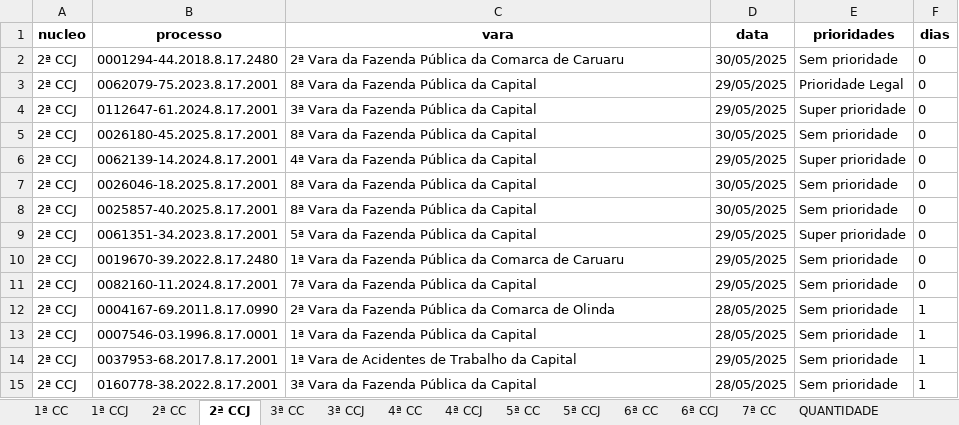
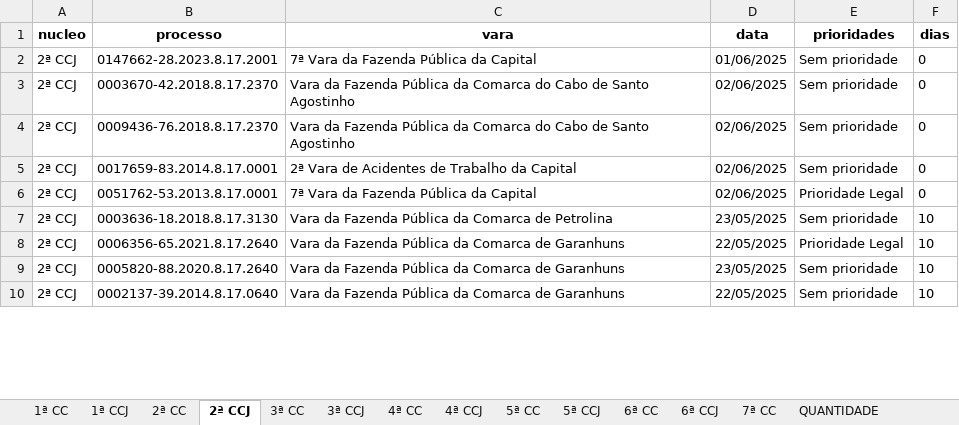
Before and after one commit to Fasri/analise_de, an Excel workbook: final_tempo_real.xlsx, sheet 2ª CCJ, drawn as a sheet; only a part is shown; values as stored, in another font and other column widths than the file's, no borders; removed rows and columns are numbered as before the commit, all else as after; the diff covers the shown part only; the diff names each change by its address in the sheet, - before the commit and + after, or states it on an @@ line.

```diff
--- a/final_tempo_real.xlsx (sheet 2ª CCJ)
+++ b/final_tempo_real.xlsx (sheet 2ª CCJ)
-row 2: 2ª CCJ | 0001294-44.2018.8.17.2480 | 2ª Vara da Fazenda Pública da Comarca de Caruaru | 30/05/2025 | Sem prioridade | 0
-row 3: 2ª CCJ | 0062079-75.2023.8.17.2001 | 8ª Vara da Fazenda Pública da Capital | 29/05/2025 | Prioridade Legal | 0
-row 4: 2ª CCJ | 0112647-61.2024.8.17.2001 | 3ª Vara da Fazenda Pública da Capital | 29/05/2025 | Super prioridade | 0
-B2 (processo): 0026180-45.2025.8.17.2001
+B2 (processo): 0147662-28.2023.8.17.2001
-C2 (vara): 8ª Vara da Fazenda Pública da Capital
+C2 (vara): 7ª Vara da Fazenda Pública da Capital
-D2 (data): 30/05/2025
+D2 (data): 01/06/2025
-row 6: 2ª CCJ | 0062139-14.2024.8.17.2001 | 4ª Vara da Fazenda Pública da Capital | 29/05/2025 | Super prioridade | 0
-B3 (processo): 0026046-18.2025.8.17.2001
+B3 (processo): 0003670-42.2018.8.17.2370
-C3:C4 (vara): 8ª Vara da Fazenda Pública da Capital
+C3:C4 (vara): Vara da Fazenda Pública da Comarca do Cabo de Santo Agostinho
-D3:D4 (data): 30/05/2025
+D3:D4 (data): 02/06/2025
-B4 (processo): 0025857-40.2025.8.17.2001
+B4 (processo): 0009436-76.2018.8.17.2370
-row 9: 2ª CCJ | 0061351-34.2023.8.17.2001 | 5ª Vara da Fazenda Pública da Capital | 29/05/2025 | Super prioridade | 0
-B5 (processo): 0019670-39.2022.8.17.2480
+B5 (processo): 0017659-83.2014.8.17.0001
-C5 (vara): 1ª Vara da Fazenda Pública da Comarca de Caruaru
+C5 (vara): 2ª Vara de Acidentes de Trabalho da Capital
-D5:D6 (data): 29/05/2025
+D5:D6 (data): 02/06/2025
-B6 (processo): 0082160-11.2024.8.17.2001
+B6 (processo): 0051762-53.2013.8.17.0001
-E6 (prioridades): Sem prioridade
+E6 (prioridades): Prioridade Legal
-B7 (processo): 0004167-69.2011.8.17.0990
+B7 (processo): 0003636-18.2018.8.17.3130
-C7 (vara): 2ª Vara da Fazenda Pública da Comarca de Olinda
+C7 (vara): Vara da Fazenda Pública da Comarca de Petrolina
-D7 (data): 28/05/2025
+D7 (data): 23/05/2025
-F7 (dias): 1
+F7 (dias): 10
+row 8: 2ª CCJ | 0006356-65.2021.8.17.2640 | Vara da Fazenda Pública da Comarca de Garanhuns | 22/05/2025 | Prioridade Legal | 10
-B9 (processo): 0007546-03.1996.8.17.0001
+B9 (processo): 0005820-88.2020.8.17.2640
-C9 (vara): 1ª Vara da Fazenda Pública da Capital
+C9 (vara): Vara da Fazenda Pública da Comarca de Garanhuns
-D9 (data): 28/05/2025
+D9 (data): 23/05/2025
-F9:F10 (dias): 1
+F9:F10 (dias): 10
-B10 (processo): 0037953-68.2017.8.17.2001
+B10 (processo): 0002137-39.2014.8.17.0640
-C10 (vara): 1ª Vara de Acidentes de Trabalho da Capital
+C10 (vara): Vara da Fazenda Pública da Comarca de Garanhuns
-D10 (data): 29/05/2025
+D10 (data): 22/05/2025
-row 15: 2ª CCJ | 0160778-38.2022.8.17.2001 | 3ª Vara da Fazenda Pública da Capital | 28/05/2025 | Sem prioridade | 1
```
Also changed, not shown: other rows of this sheet, sheet 1ª CC, sheet CONSOLIDADO, sheet 6ª CC, sheet 7ª CC, sheet 5ª CC, sheet 2ª CC, 8 more sheets, quantidade_processos.xlsx.
